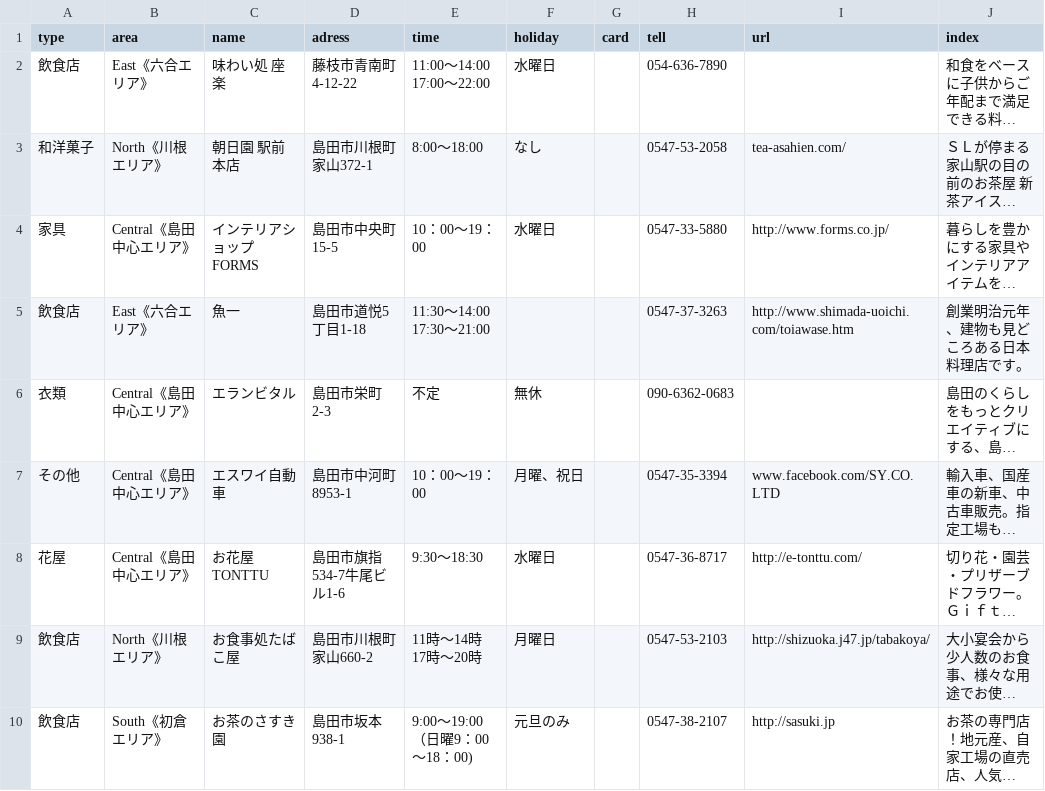
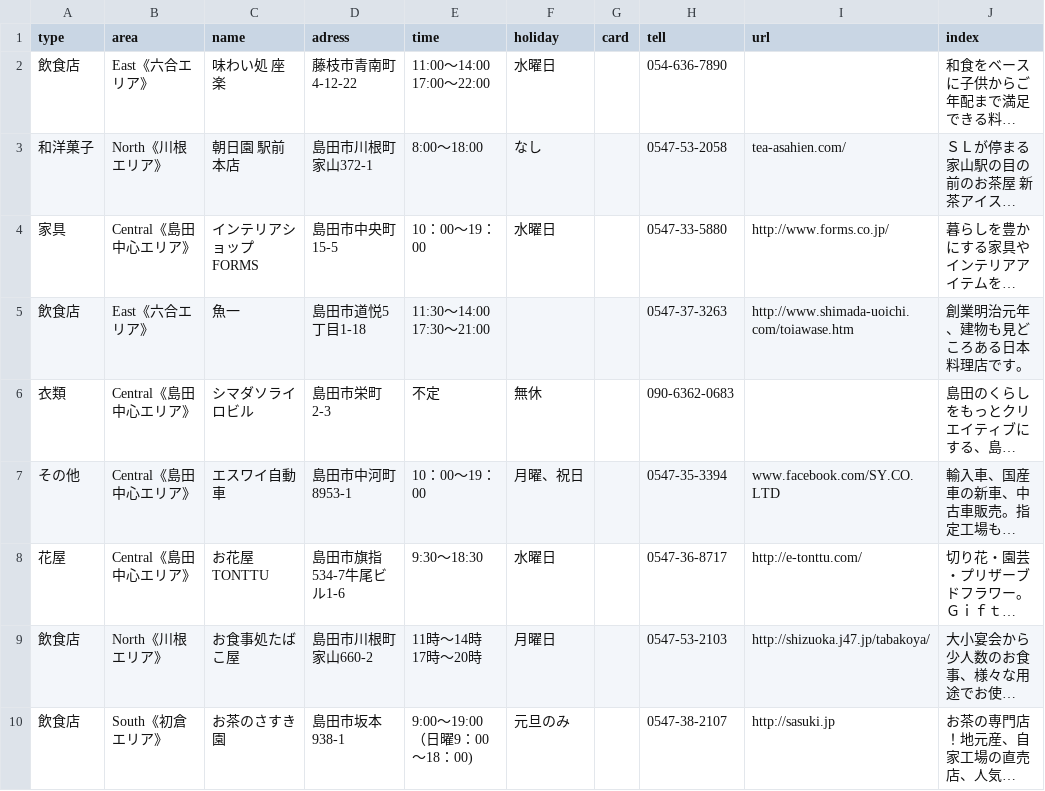
Before and after one commit to shimasho-shimaatsu/shimaatsu, a CSV file: data/target.csv, drawn as a sheet; only a part is shown; long unchanged cells end in …; the diff names each change by its address in the sheet, - before the commit and + after, or states it on an @@ line.

Commit message:
data update 20160414

```diff
--- a/data/target.csv
+++ b/data/target.csv
-C6 (name): エランビタル
+C6 (name): シマダソライロビル
```
